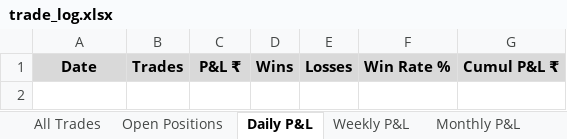
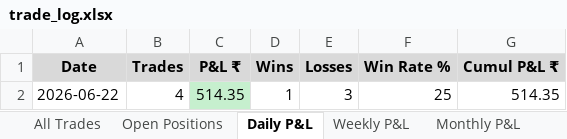
Before and after one commit to ranveersaini7687/Trading, an Excel workbook: trade_log.xlsx, sheet Daily P&L, drawn as a sheet; values as stored, in another font and other column widths than the file's, no borders; the diff names each change by its address in the sheet, - before the commit and + after, or states it on an @@ line.

```diff
--- a/trade_log.xlsx (sheet Daily P&L)
+++ b/trade_log.xlsx (sheet Daily P&L)
+row 2: 2026-06-22 | 4 | 514.35 | 1 | 3 | 25 | 514.35
```
Also changed, not shown: sheet Open Positions, sheet All Trades, sheet Weekly P&L, sheet Monthly P&L, 2 other files.
